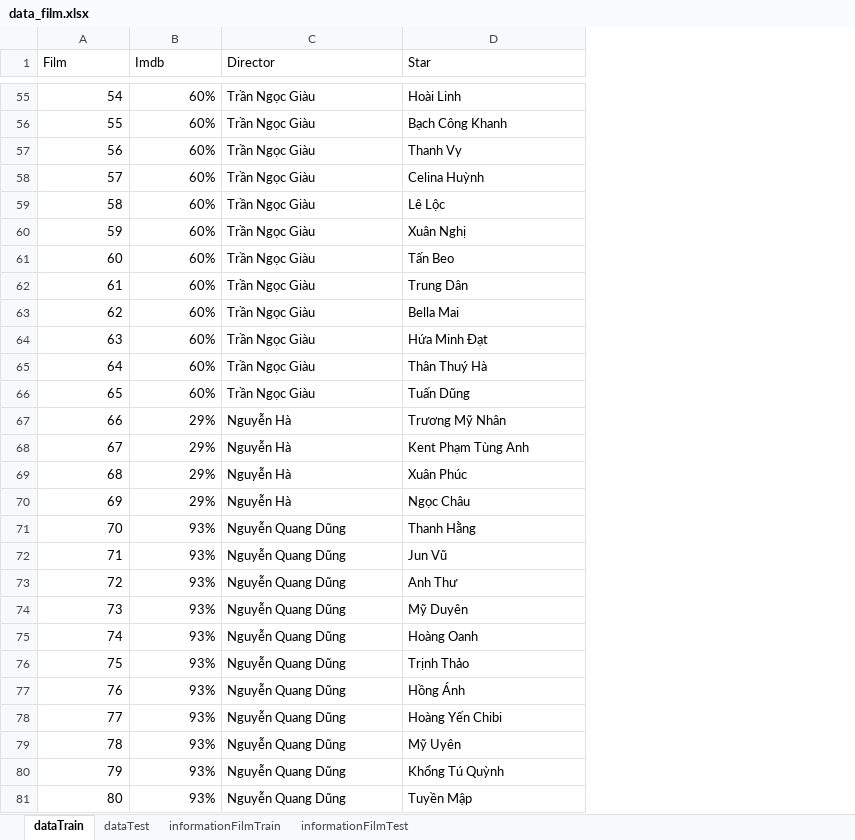
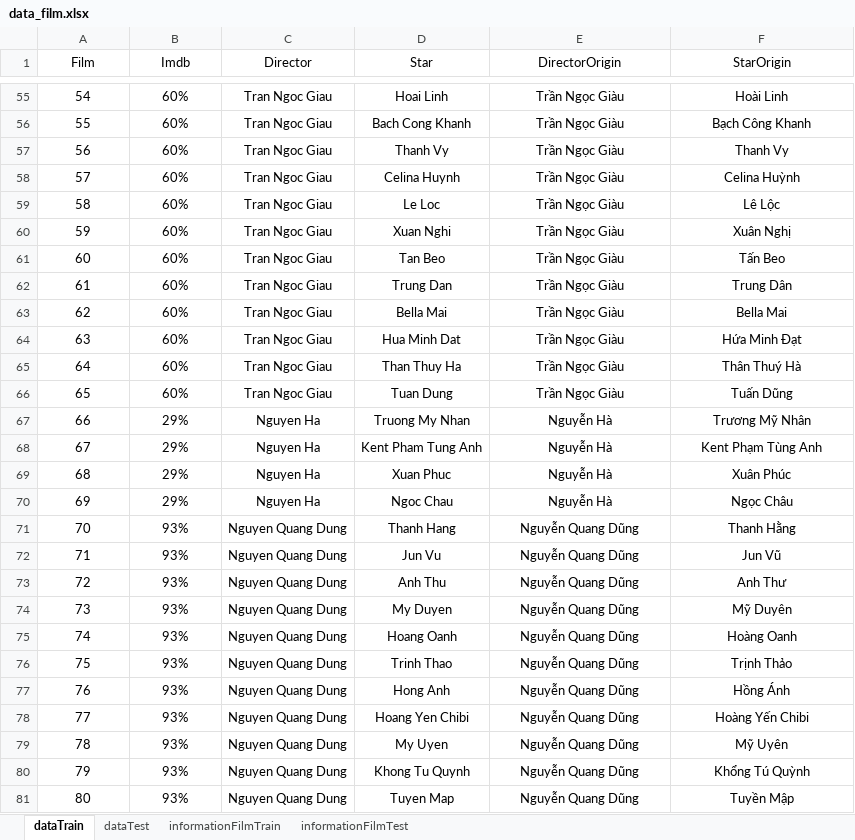
Before and after one commit to TranDucLongDUT/AI-ProjectReviewFilm, an Excel workbook: data_film.xlsx, sheet dataTrain, drawn as a sheet; only a part is shown, gaps mark what is left out; values as stored, in another font and other column widths than the file's, no borders; addresses are those after the commit; the diff covers the shown part only; the diff names each change by its address in the sheet, - before the commit and + after, or states it on an @@ line.

```diff
--- a/data_film.xlsx (sheet dataTrain)
+++ b/data_film.xlsx (sheet dataTrain)
+column C (Director), rows 55-81: Tran Ngoc Giau | Tran Ngoc Giau | Tran Ngoc Giau | Tran Ngoc Giau | Tran Ngoc Giau | Tran Ngoc Giau | Tran Ngoc Giau | Tran Ngoc Giau | Tran Ngoc Giau | Tran Ngoc Giau | Tran Ngoc Giau | Tran Ngoc Giau | Nguyen Ha | Nguyen Ha | Nguyen Ha | Nguyen Ha | Nguyen Quang Dung | Nguyen Quang Dung | Nguyen Quang Dung | Nguyen Quang Dung | Nguyen Quang Dung | Nguyen Quang Dung | Nguyen Quang Dung | Nguyen Quang Dung | Nguyen Quang Dung | Nguyen Quang Dung | Nguyen Quang Dung
+column D (Star), rows 55-81: Hoai Linh | Bach Cong Khanh | Thanh Vy | Celina Huynh | Le Loc | Xuan Nghi | Tan Beo | Trung Dan | Bella Mai | Hua Minh Dat | Than Thuy Ha | Tuan Dung | Truong My Nhan | Kent Pham Tung Anh | Xuan Phuc | Ngoc Chau | Thanh Hang | Jun Vu | Anh Thu | My Duyen | Hoang Oanh | Trinh Thao | Hong Anh | Hoang Yen Chibi | My Uyen | Khong Tu Quynh | Tuyen Map
-A1:B1 alignment: left
+A1:B1 alignment: center
-E1: Director
+E1: DirectorOrigin
-E1:F81 alignment: left
+E1:F81 alignment: center
-F1: Star
+F1: StarOrigin
-A55:B81 alignment: right
+A55:B81 alignment: center
```
Also changed, not shown: cell formats elsewhere in this sheet, sheet dataTest.
